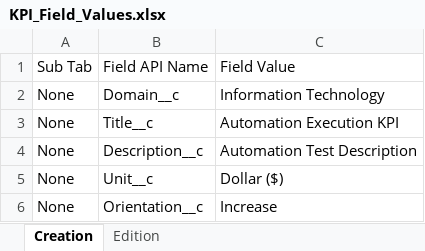
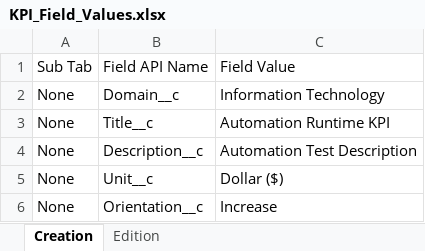
Before and after one commit to DilipHatagale-REISys/govgrants-framework-automation-fw-classic-flows, an Excel workbook: src/main/resources/KPI_Field_Values.xlsx, sheet Creation, drawn as a sheet; values as stored, in another font and other column widths than the file's, no borders; the diff names each change by its address in the sheet, - before the commit and + after, or states it on an @@ line.

```diff
--- a/src/main/resources/KPI_Field_Values.xlsx (sheet Creation)
+++ b/src/main/resources/KPI_Field_Values.xlsx (sheet Creation)
-C3: Automation Execution KPI
+C3: Automation Runtime KPI
```
Also changed, not shown: src/main/resources/StrategicPlan_Field_Values.xlsx, 2 other files.
